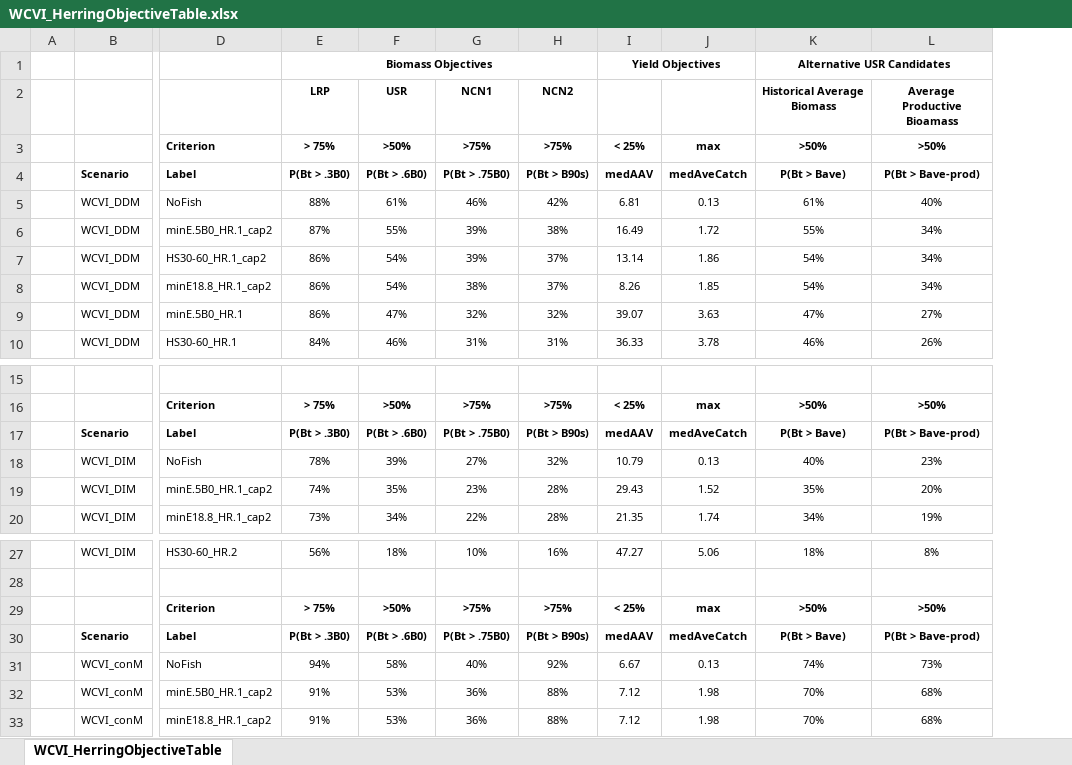
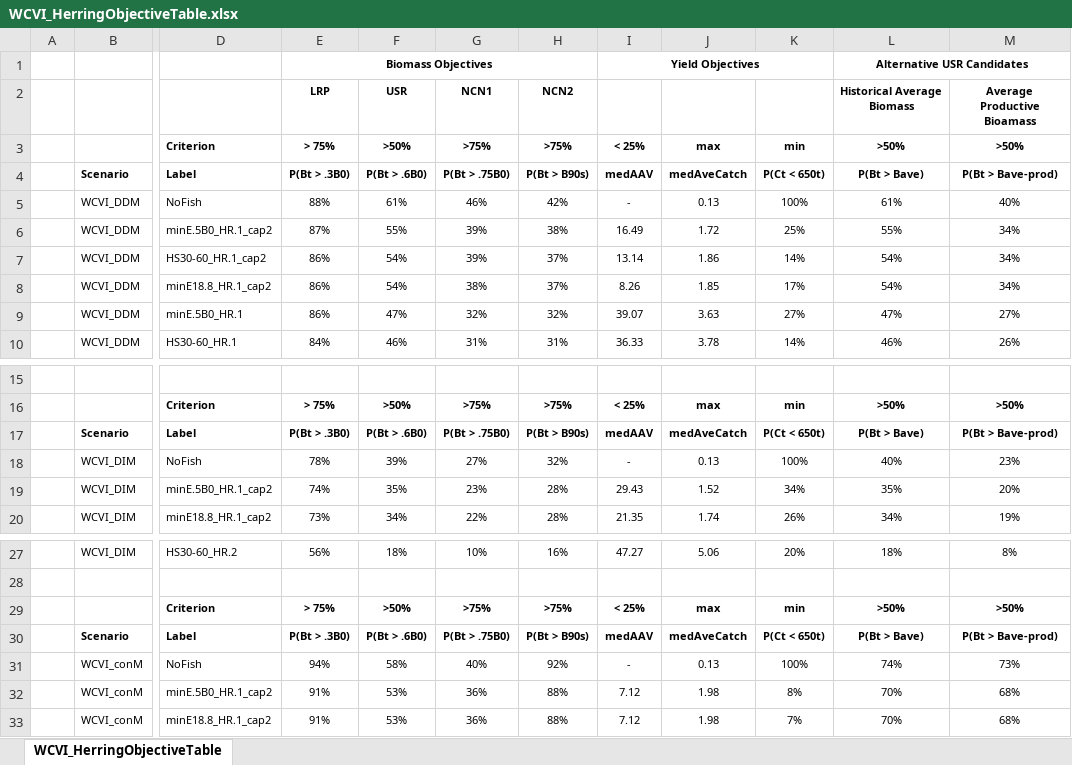
Before and after one commit to mseR-code/mseRmfleet, an Excel workbook: mserproject/statistics/WCVI_HerringObjectiveTable.xlsx, sheet WCVI_HerringObjectiveTable, drawn as a sheet; only a part is shown, gaps mark what is left out; values as stored, in another font and other column widths than the file's, no borders; the diff names each change by its address in the sheet, - before the commit and + after, or states it on an @@ line.

```diff
--- a/mserproject/statistics/WCVI_HerringObjectiveTable.xlsx (sheet WCVI_HerringObjectiveTable)
+++ b/mserproject/statistics/WCVI_HerringObjectiveTable.xlsx (sheet WCVI_HerringObjectiveTable)
+column K, rows 3-10: min | P(Ct < 650t) | 100% | 25% | 14% | 17% | 27% | 14%; rows 16-20: min | P(Ct < 650t) | 100% | 34% | 26%; rows 27-33: 20% |  | min | P(Ct < 650t) | 100% | 8% | 7%
-I5: 6.81
+I5: -
-I18: 10.79
+I18: -
-I31: 6.67
+I31: -
```
Also changed, not shown: 6 other files.
